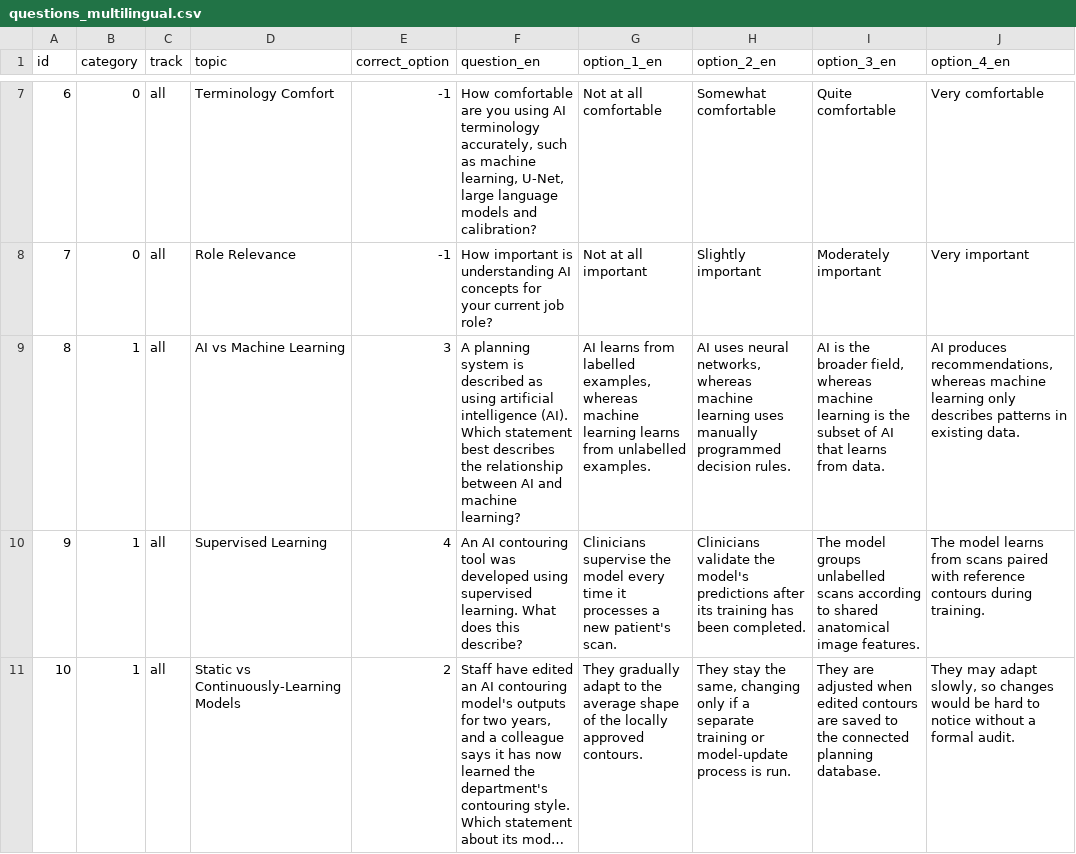
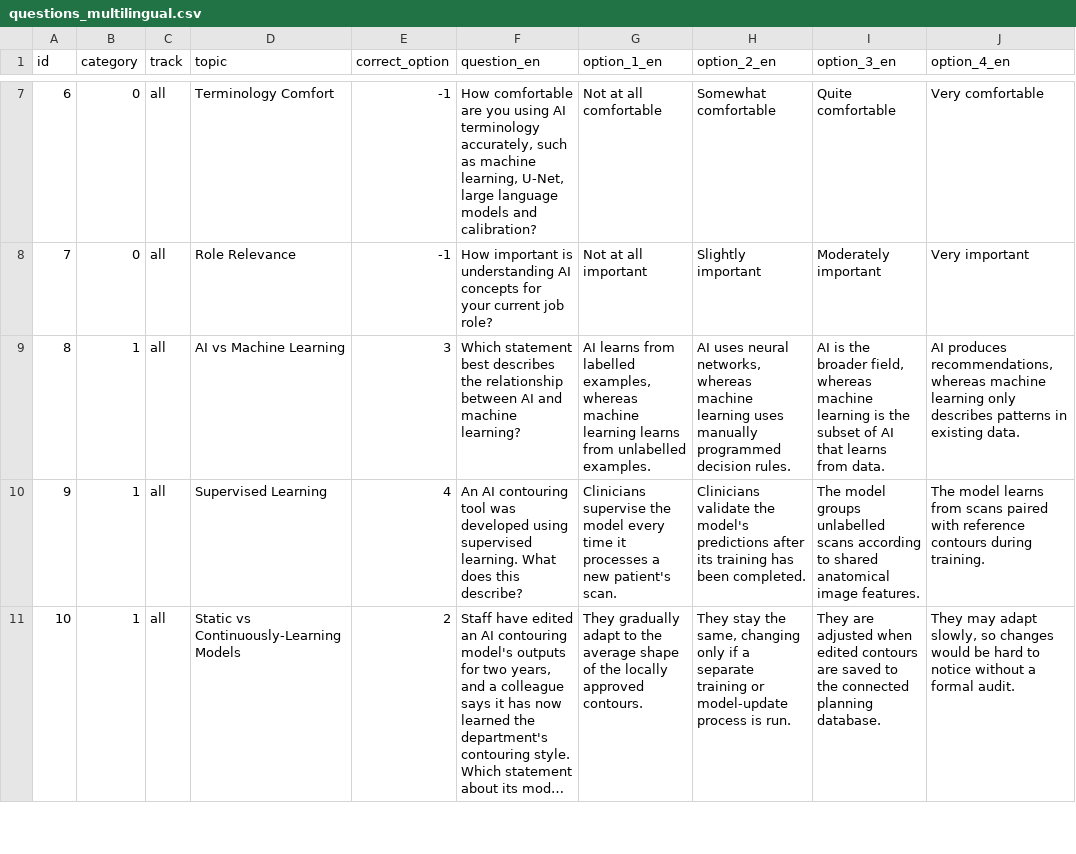
Before and after one commit to malonec3/AI_AssessmentV2, a CSV file: questions_multilingual.csv, drawn as a sheet; only a part is shown, gaps mark what is left out; long unchanged cells end in …; the diff names each change by its address in the sheet, - before the commit and + after, or states it on an @@ line.

Commit message:
Update questions_multilingual.csv

```diff
--- a/questions_multilingual.csv
+++ b/questions_multilingual.csv
-F9 (question_en): A planning system is described as using artificial intelligence (AI). Which statement…
+F9 (question_en): Which statement…
```
